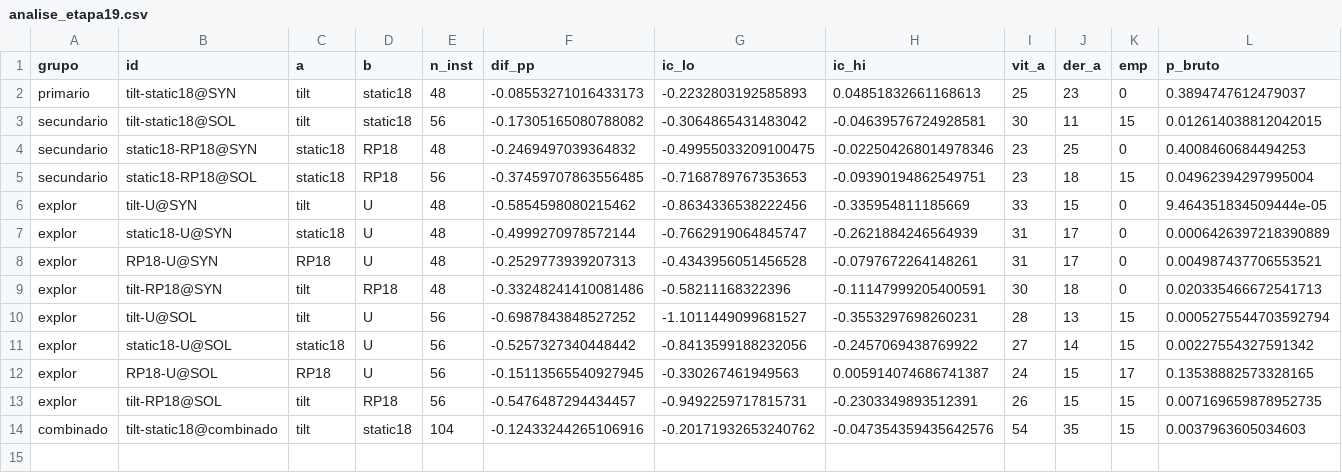
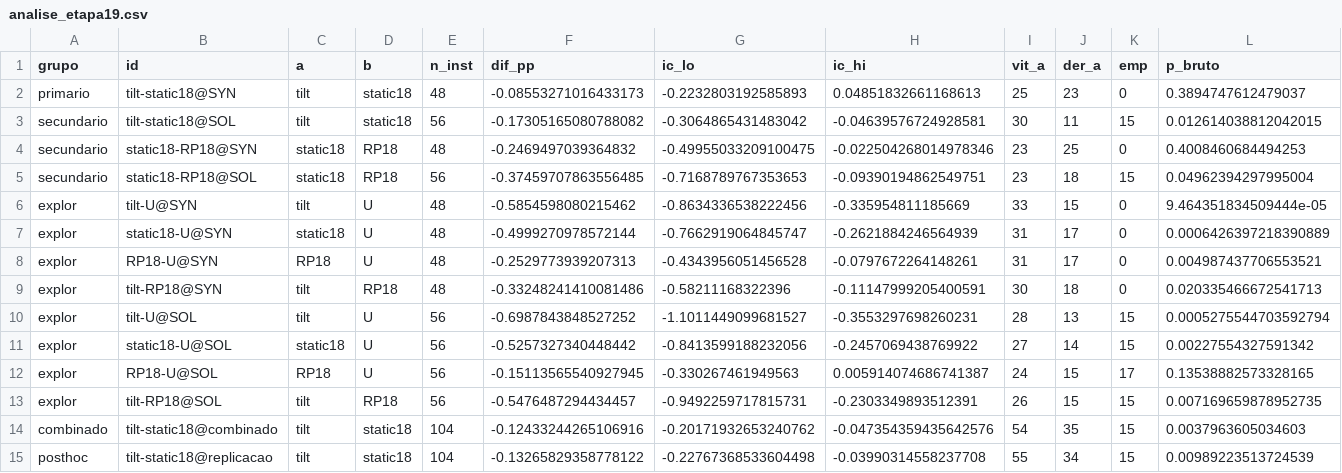
Before and after one commit to CarlosAraujo7/vns-cvrp, a CSV file: cvrp_bandit/results/aos_study/analise_etapa19.csv, drawn as a sheet; only a part is shown; rows hold the shown columns only; the diff names each change by its address in the sheet, - before the commit and + after, or states it on an @@ line.

```diff
--- a/cvrp_bandit/results/aos_study/analise_etapa19.csv
+++ b/cvrp_bandit/results/aos_study/analise_etapa19.csv
+row 15: posthoc | tilt-static18@replicacao | tilt | static18 | 104 | -0.13265829358778122 | -0.22767368533604498 | -0.03990314558237708 | 55 | 34 | 15 | 0.00989223513724539
```
Also changed, not shown: 25 other files.
